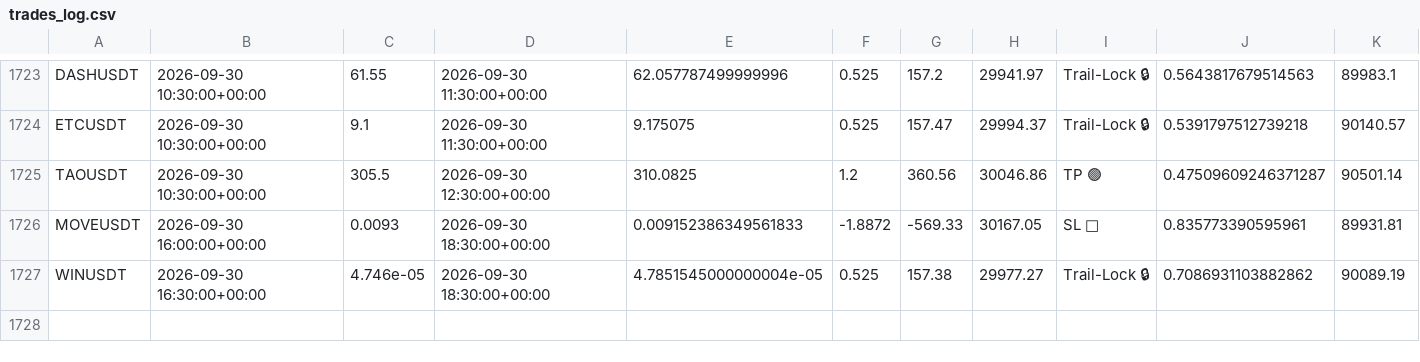
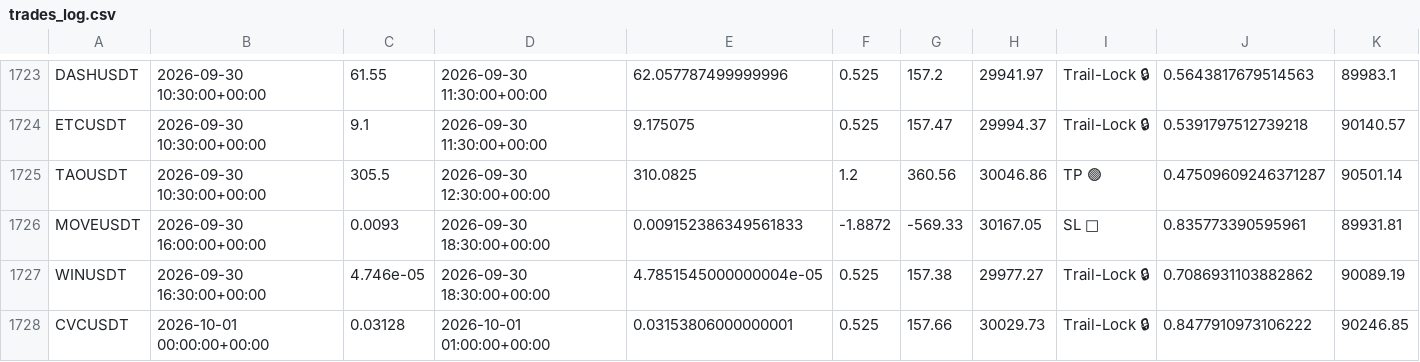
Before and after one commit to tlal1000666-ux/wurfect, a CSV file: trades_log.csv, drawn as a sheet; only a part is shown, gaps mark what is left out.

```diff
--- a/trades_log.csv
+++ b/trades_log.csv
@@ -1727 +1727,2 @@ MOVEUSDT,2026-09-30 16:00:00+00:00,0.0093,2026-09-30 18:30:00+00:00,0.0091523863
 WINUSDT,2026-09-30 16:30:00+00:00,4.746e-05,2026-09-30 18:30:00+00:00,4.7851545000000004e-05,0.525,157.38,29977.27,Trail-Lock 🔒,0.7086931103882862,90089.19
+CVCUSDT,2026-10-01 00:00:00+00:00,0.03128,2026-10-01 01:00:00+00:00,0.03153806000000001,0.525,157.66,30029.73,Trail-Lock 🔒,0.8477910973106222,90246.85
```
Also changed, not shown: shadow_trades_log.csv, 1 other file.
